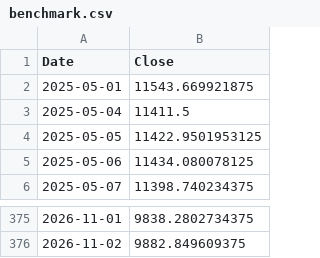
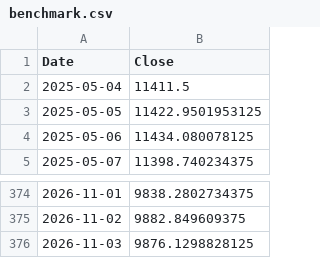
Before and after one commit to saqerkhalel-gif/tasi-radar-3, a CSV file: output/benchmark.csv, drawn as a sheet; only a part is shown, gaps mark what is left out; removed rows and columns are numbered as before the commit, all else as after; the diff names each change by its address in the sheet, - before the commit and + after, or states it on an @@ line.

```diff
--- a/output/benchmark.csv
+++ b/output/benchmark.csv
-row 2: 2025-05-01 | 11543.669921875
+row 376: 2026-11-03 | 9876.1298828125
```
Also changed, not shown: output/backtest_equity.csv, output/backtest_trades.csv, 24 other files.
